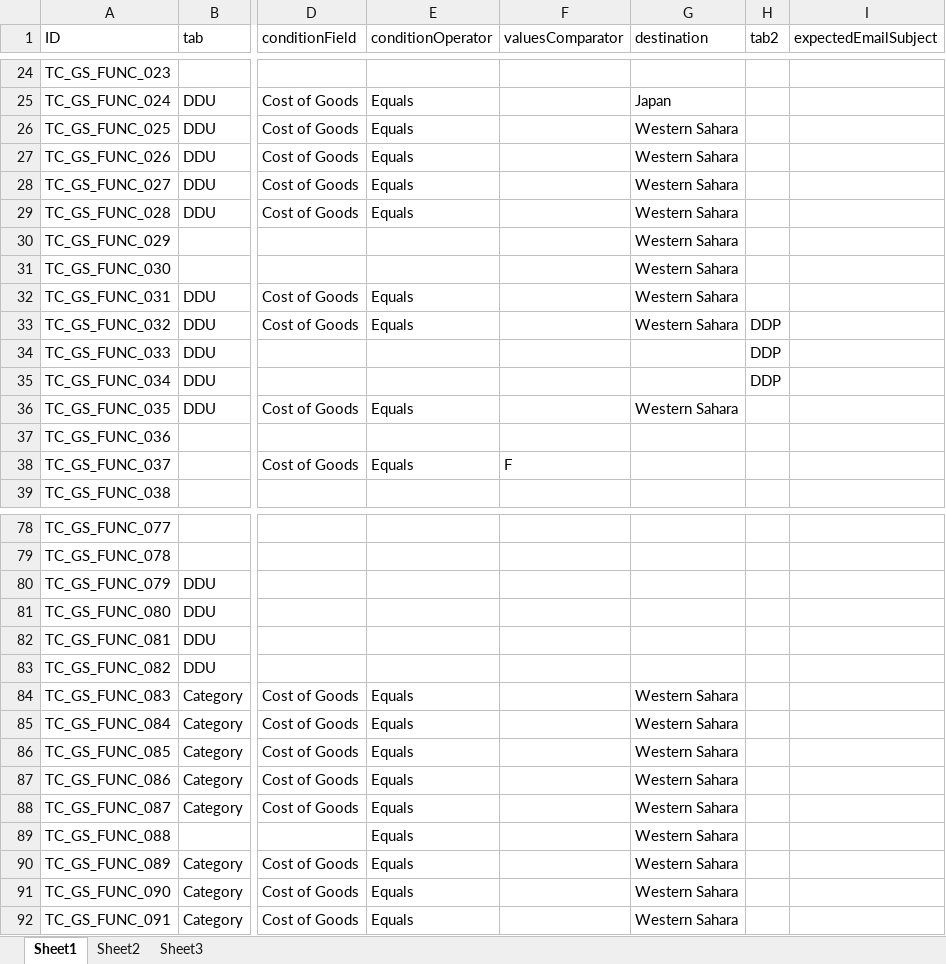
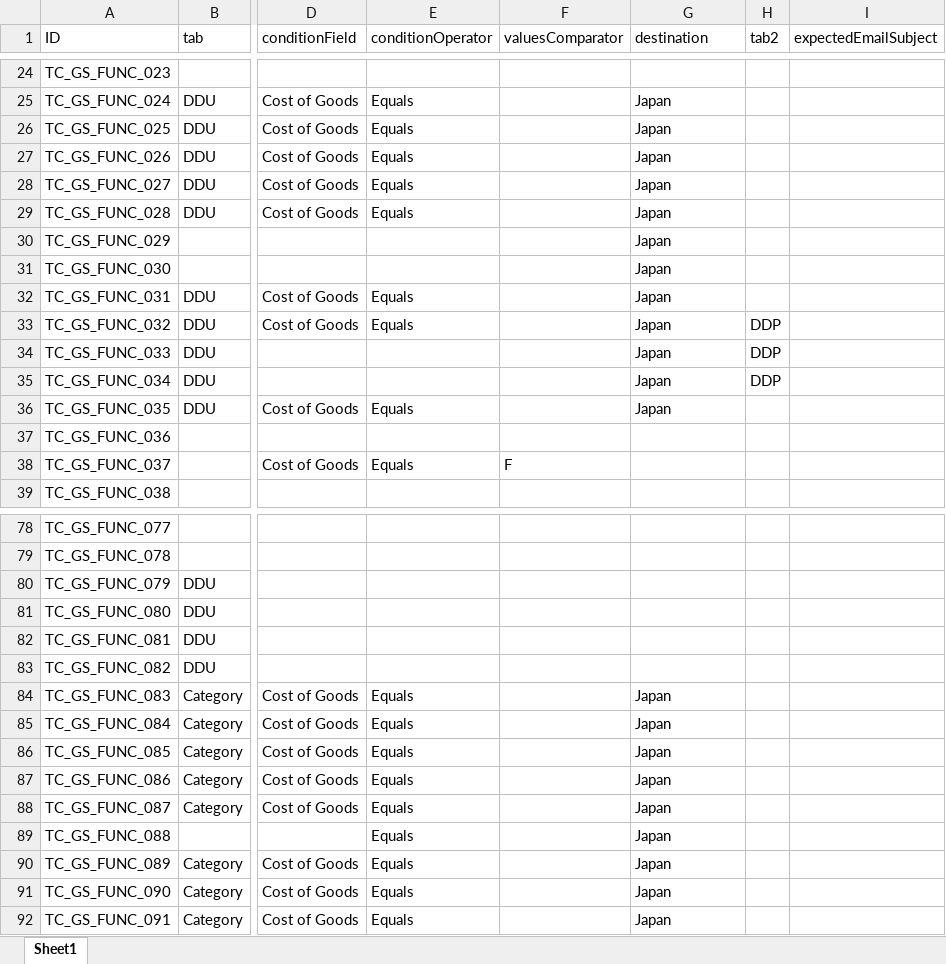
Before and after one commit to aditis1017/Aramex, an Excel workbook: GlobalSettings_Data.xlsx, sheet Sheet1, drawn as a sheet; only a part is shown, gaps mark what is left out; values as stored, in another font and other column widths than the file's, no borders; the diff covers the shown part only; the diff names each change by its address in the sheet, - before the commit and + after, or states it on an @@ line.

Commit message:
Global file

```diff
--- a/GlobalSettings_Data.xlsx (sheet Sheet1)
+++ b/GlobalSettings_Data.xlsx (sheet Sheet1)
-sheet tab: Sheet2
-sheet tab: Sheet3
-G26:G33 (destination): Western Sahara
+G26:G33 (destination): Japan
-G34:G35 (destination): (empty)
+G34:G35 (destination): Japan
-G36 (destination): Western Sahara
+G36 (destination): Japan
-G84:G92 (destination): Western Sahara
+G84:G92 (destination): Japan
```
Also changed, not shown: 7 edited cells elsewhere in this sheet, 1 other file.
